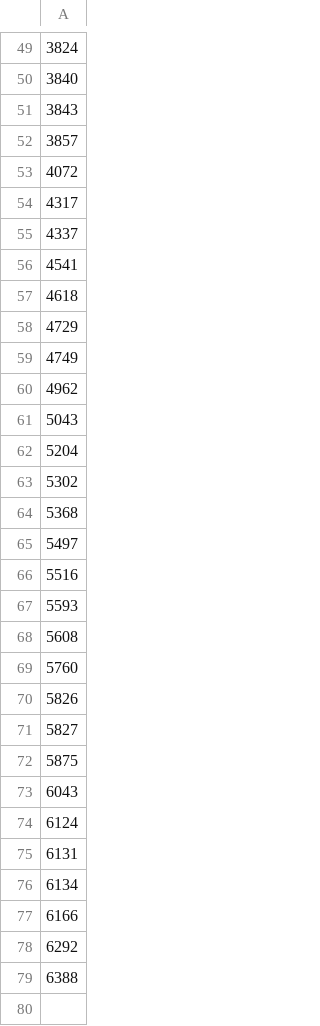
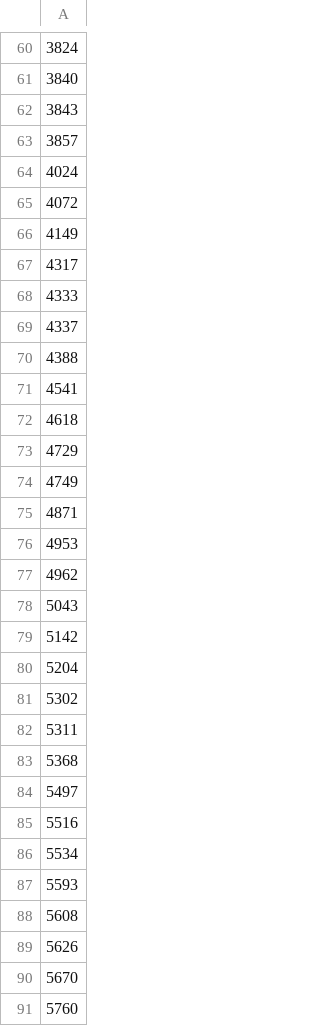
Before and after one commit to nobumitsu-3141/ppg-study, a CSV file: docs/research/sap1d_cases.csv, drawn as a sheet; only a part is shown, gaps mark what is left out; the shorter side is filled out with more unchanged rows; the diff covers the shown part only; the diff names each change by its address in the sheet, - before the commit and + after, or states it on an @@ line.

```diff
--- a/docs/research/sap1d_cases.csv
+++ b/docs/research/sap1d_cases.csv
+row 64: 4024
+row 66: 4149
+row 68: 4333
+row 70: 4388
+row 75: 4871
+row 76: 4953
+row 79: 5142
+row 82: 5311
+row 86: 5534
+row 89: 5626
+row 90: 5670
```
Also changed, not shown: 14 added rows elsewhere in this file, 4 other files.
